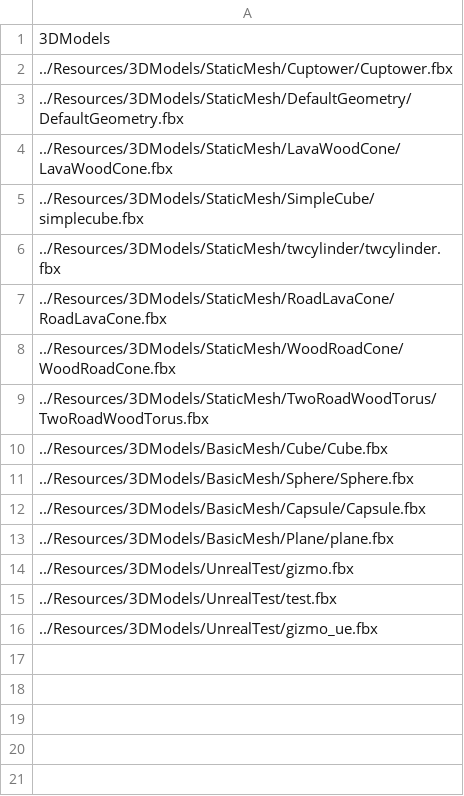
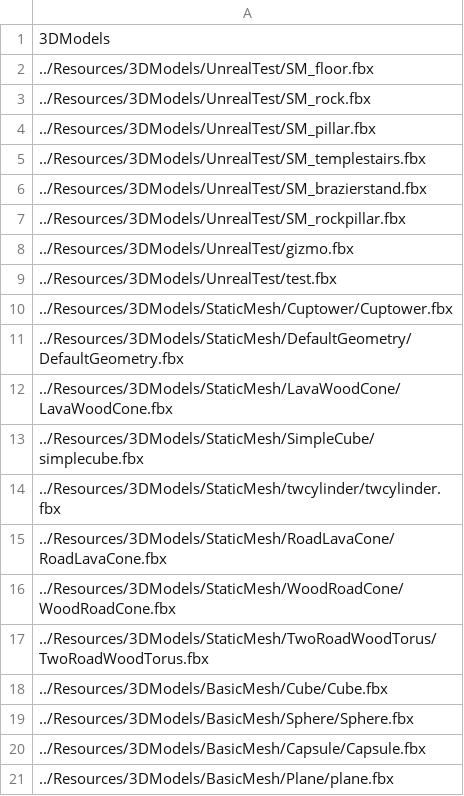
Before and after one commit to ParagonGA4th/GAFinalProject, a CSV file: ParagonEngine/ResourceList/5_3DModel.csv, drawn as a sheet.

```diff
--- a/ParagonEngine/ResourceList/5_3DModel.csv
+++ b/ParagonEngine/ResourceList/5_3DModel.csv
@@ -1,2 +1,10 @@
 3DModels
+../Resources/3DModels/UnrealTest/SM_floor.fbx
+../Resources/3DModels/UnrealTest/SM_rock.fbx
+../Resources/3DModels/UnrealTest/SM_pillar.fbx
+../Resources/3DModels/UnrealTest/SM_templestairs.fbx
+../Resources/3DModels/UnrealTest/SM_brazierstand.fbx
+../Resources/3DModels/UnrealTest/SM_rockpillar.fbx
+../Resources/3DModels/UnrealTest/gizmo.fbx
+../Resources/3DModels/UnrealTest/test.fbx
 ../Resources/3DModels/StaticMesh/Cuptower/Cuptower.fbx
@@ -13,4 +21 @@
 ../Resources/3DModels/BasicMesh/Plane/plane.fbx
-../Resources/3DModels/UnrealTest/gizmo.fbx
-../Resources/3DModels/UnrealTest/test.fbx
-../Resources/3DModels/UnrealTest/gizmo_ue.fbx
```
Also changed, not shown: 3 other files.
